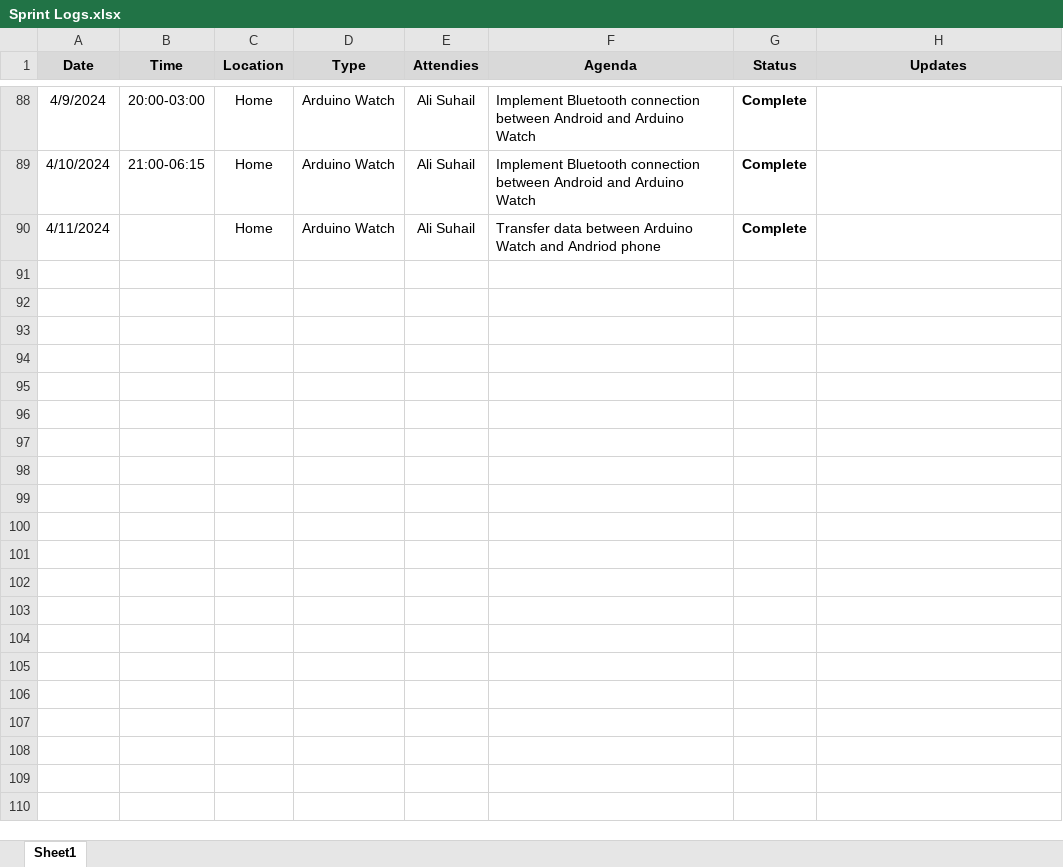
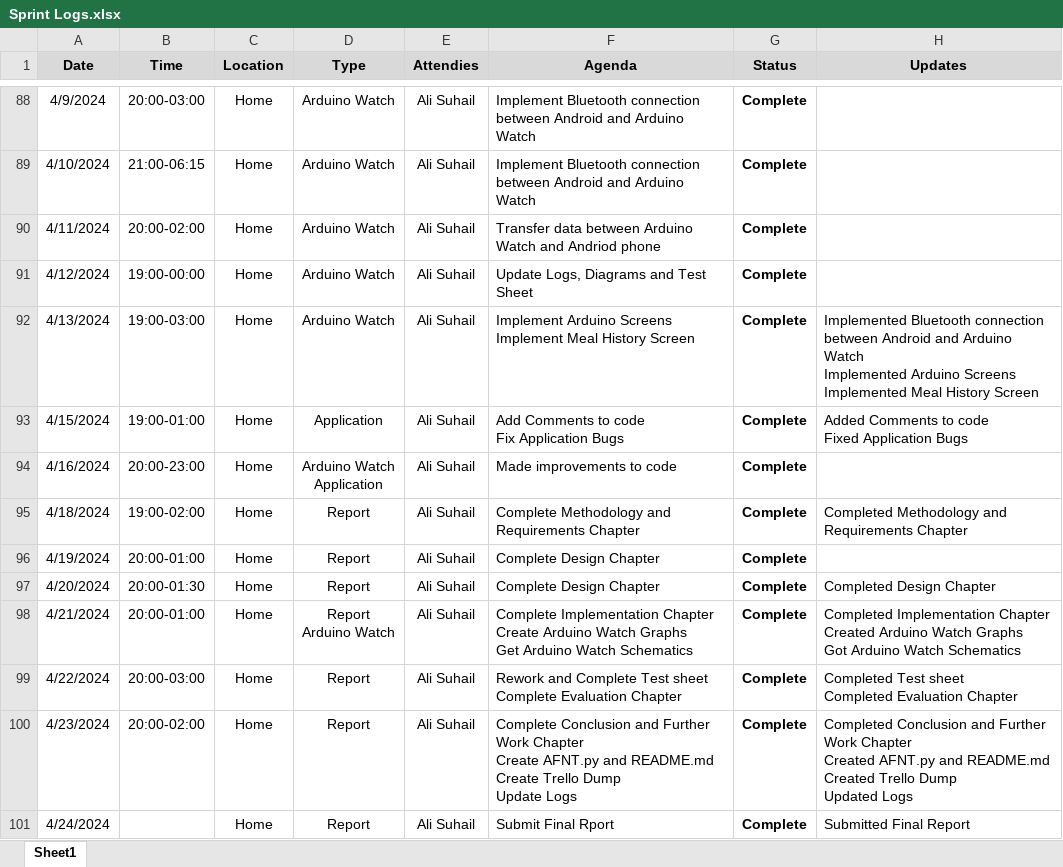
Before and after one commit to alisuhail-amanu2/AFNT, an Excel workbook: Documents/Sprint Planning/Sprint Logs.xlsx, sheet Sheet1, drawn as a sheet; only a part is shown, gaps mark what is left out; values as stored, in another font and other column widths than the file's, no borders; conditional formats not drawn; ↵ is a line break in a cell; the diff names each change by its address in the sheet, - before the commit and + after, or states it on an @@ line.

Commit message:
Updated Trello Dump and Sprint Log

```diff
--- a/Documents/Sprint Planning/Sprint Logs.xlsx (sheet Sheet1)
+++ b/Documents/Sprint Planning/Sprint Logs.xlsx (sheet Sheet1)
-B90 (Time): (empty)
+B90 (Time): 20:00-02:00
+row 91: 4/12/2024 | 19:00-00:00 | Home | Arduino Watch | Ali Suhail | Update Logs, Diagrams and Test Sheet | Complete
+row 92: 4/13/2024 | 19:00-03:00 | Home | Arduino Watch | Ali Suhail | Implement Arduino Screens ↵ Implement Meal History Screen | Complete | Implemented Bluetooth connection between Android and Arduino Watch ↵ Implemented Arduino Screens ↵ Implemented Meal History Screen
+row 93: 4/15/2024 | 19:00-01:00 | Home | Application | Ali Suhail | Add Comments to code ↵ Fix Application Bugs | Complete | Added Comments to code ↵ Fixed Application Bugs
+row 94: 4/16/2024 | 20:00-23:00 | Home | Arduino Watch ↵ Application | Ali Suhail | Made improvements to code | Complete
+row 95: 4/18/2024 | 19:00-02:00 | Home | Report | Ali Suhail | Complete Methodology and Requirements Chapter | Complete | Completed Methodology and Requirements Chapter
+row 96: 4/19/2024 | 20:00-01:00 | Home | Report | Ali Suhail | Complete Design Chapter | Complete
+row 97: 4/20/2024 | 20:00-01:30 | Home | Report | Ali Suhail | Complete Design Chapter | Complete | Completed Design Chapter
+row 98: 4/21/2024 | 20:00-01:00 | Home | Report ↵ Arduino Watch | Ali Suhail | Complete Implementation Chapter ↵ Create Arduino Watch Graphs ↵ Get Arduino Watch Schematics | Complete | Completed Implementation Chapter ↵ Created Arduino Watch Graphs ↵ Got Arduino Watch Schematics
+row 99: 4/22/2024 | 20:00-03:00 | Home | Report | Ali Suhail | Rework and Complete Test sheet ↵ Complete Evaluation Chapter | Complete | Completed Test sheet ↵ Completed Evaluation Chapter
+row 100: 4/23/2024 | 20:00-02:00 | Home | Report | Ali Suhail | Complete Conclusion and Further Work Chapter ↵ Create AFNT.py and README.md ↵ Create Trello Dump ↵ Update Logs | Complete | Completed Conclusion and Further Work Chapter ↵ Created AFNT.py and README.md ↵ Created Trello Dump ↵ Updated Logs
+row 101: 4/24/2024 |  | Home | Report | Ali Suhail | Submit Final Rport | Complete | Submitted Final Report
```
Also changed, not shown: Documents/AFNT Trello Dump.xlsx, 1 other file.
